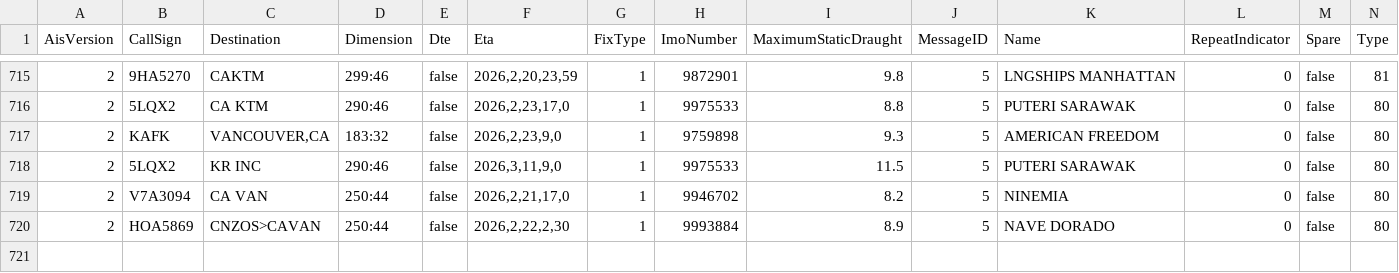
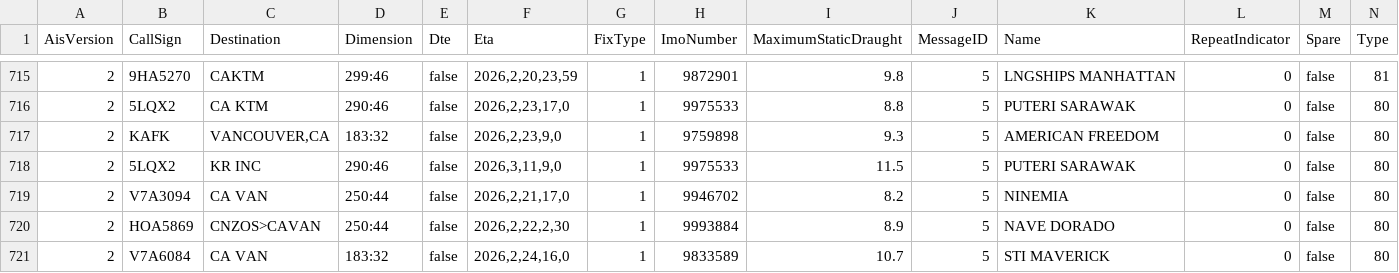
Before and after one commit to vs-postmedia/tanker-tracker, a CSV file: data/ships-data.csv, drawn as a sheet; only a part is shown, gaps mark what is left out; rows hold the shown columns only; the diff names each change by its address in the sheet, - before the commit and + after, or states it on an @@ line.

```diff
--- a/data/ships-data.csv
+++ b/data/ships-data.csv
+row 721: 2 | V7A6084 | CA VAN | 183:32 | false | 2026,2,24,16,0 | 1 | 9833589 | 10.7 | 5 | STI MAVERICK | 0 | false | 80
```
Also changed, not shown: data/output/ships-cumulative.csv, data/output/ships-daily.csv, 5 other files.
